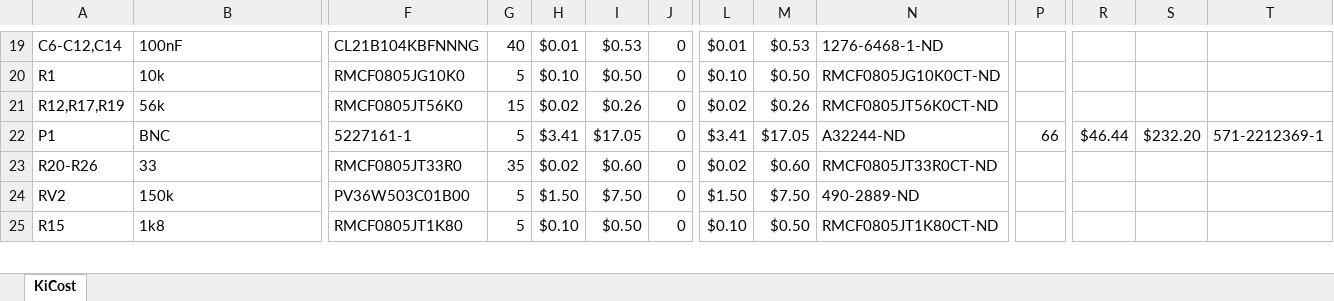
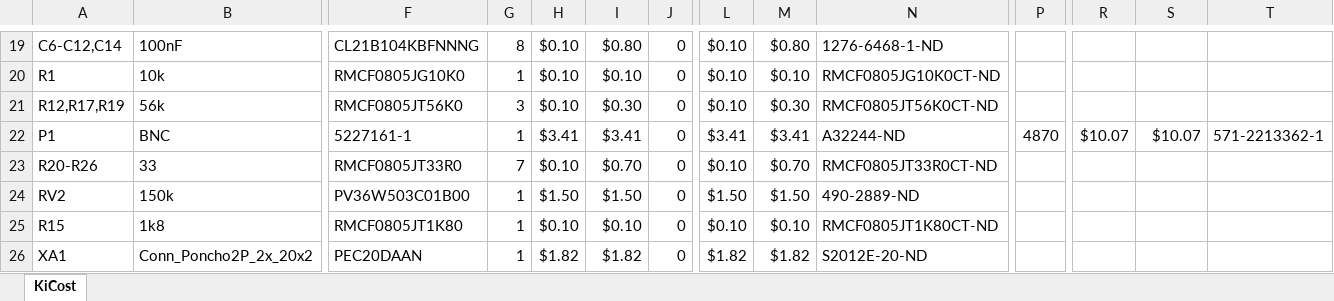
Before and after one commit to ciaa/Ponchos, an Excel workbook: Osciloscopio/fabricacion1/BOM.xlsx, sheet KiCost, drawn as a sheet; only a part is shown, gaps mark what is left out; values as stored, in another font and other column widths than the file's, no borders; conditional formats not drawn; rows hold the shown columns only; the diff covers the shown part only; the diff names each change by its address in the sheet, - before the commit and + after, or states it on an @@ line.

Commit message:
Corrección de BOM del Poncho Osciloscopio.

```diff
--- a/Osciloscopio/fabricacion1/BOM.xlsx (sheet KiCost)
+++ b/Osciloscopio/fabricacion1/BOM.xlsx (sheet KiCost)
-G19: 40
+G19: 8
-H19: $0.01
+H19: $0.10
-I19: $0.53
+I19: $0.80
-L19: $0.01
+L19: $0.10
-M19: $0.53
+M19: $0.80
-G20: 5
+G20: 1
-I20: $0.50
+I20: $0.10
-M20: $0.50
+M20: $0.10
-G21: 15
+G21: 3
-H21: $0.02
+H21: $0.10
-I21: $0.26
+I21: $0.30
-L21: $0.02
+L21: $0.10
-M21: $0.26
+M21: $0.30
-G22: 5
+G22: 1
-I22: $17.05
+I22: $3.41
-M22: $17.05
+M22: $3.41
-P22: 66
+P22: 4870
-R22: $46.44
+R22: $10.07
-S22: $232.20
+S22: $10.07
-T22: 571-2212369-1
+T22: 571-2213362-1
-G23: 35
+G23: 7
-H23: $0.02
+H23: $0.10
-I23: $0.60
+I23: $0.70
-L23: $0.02
+L23: $0.10
-M23: $0.60
+M23: $0.70
-G24:G25: 5
+G24:G25: 1
-I24: $7.50
+I24: $1.50
-M24: $7.50
+M24: $1.50
-I25: $0.50
+I25: $0.10
-M25: $0.50
+M25: $0.10
+row 26: XA1 | Conn_Poncho2P_2x_20x2 | PEC20DAAN | 1 | $1.82 | $1.82 | 0 | $1.82 | $1.82 | S2012E-20-ND
```
Also changed, not shown: 2 added rows, 3 removed rows and 116 edited cells elsewhere in this sheet, formulas that keep their value.
